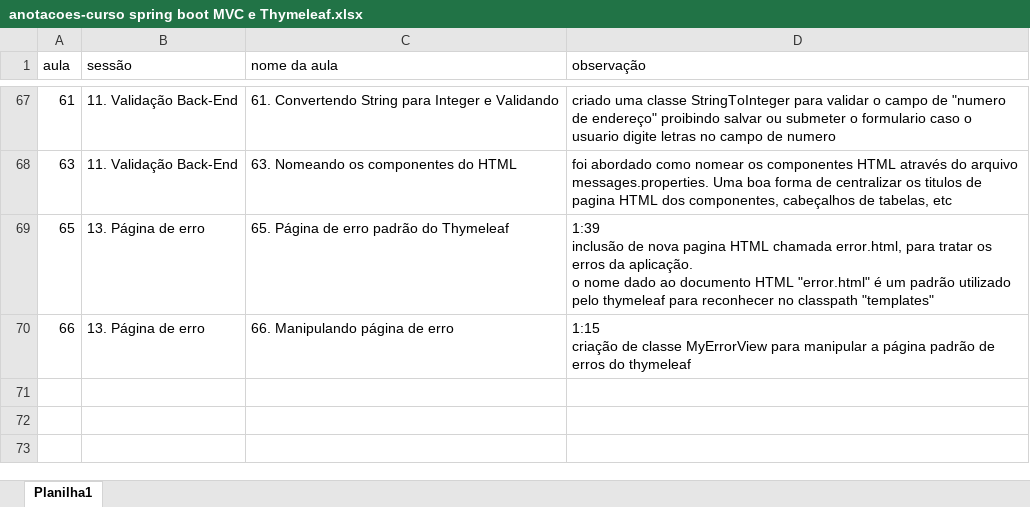
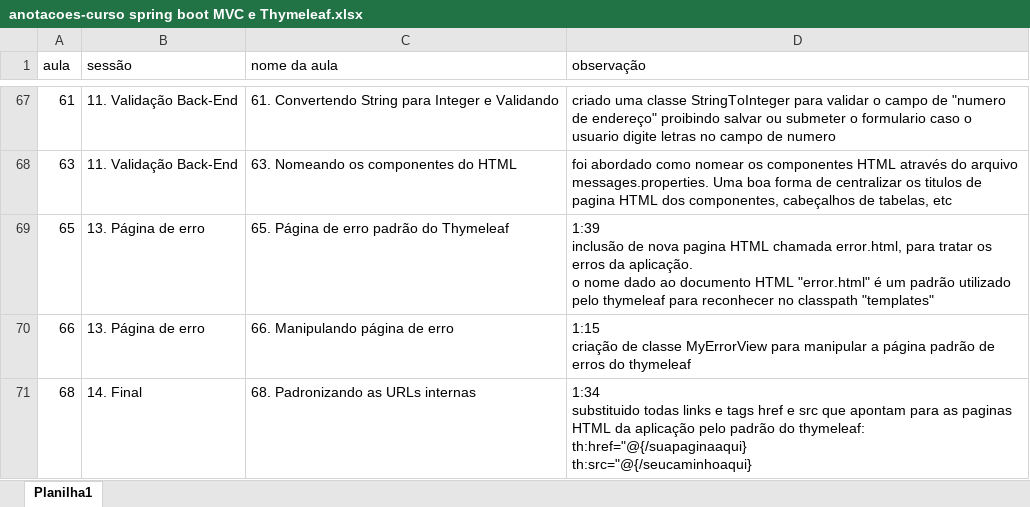
Before and after one commit to emerson-roots/curso-spring-MVC-thymeleaf, an Excel workbook: anotacoes-curso spring boot MVC e Thymeleaf.xlsx, sheet Planilha1, drawn as a sheet; only a part is shown, gaps mark what is left out; values as stored, in another font and other column widths than the file's, no borders; table styles not drawn; ↵ is a line break in a cell; the diff names each change by its address in the sheet, - before the commit and + after, or states it on an @@ line.

Commit message:
Aula 68 - Padronizando as URLs internas

```diff
--- a/anotacoes-curso spring boot MVC e Thymeleaf.xlsx (sheet Planilha1)
+++ b/anotacoes-curso spring boot MVC e Thymeleaf.xlsx (sheet Planilha1)
+row 71: 68 | 14. Final | 68. Padronizando as URLs internas | 1:34 ↵ substituido todas links e tags href e src que apontam para as paginas HTML da aplicação pelo padrão do thymeleaf: ↵ th:href="@{/suapaginaaqui} ↵ th:src="@{/seucaminhoaqui}
```
Also changed, not shown: 9 other files.
